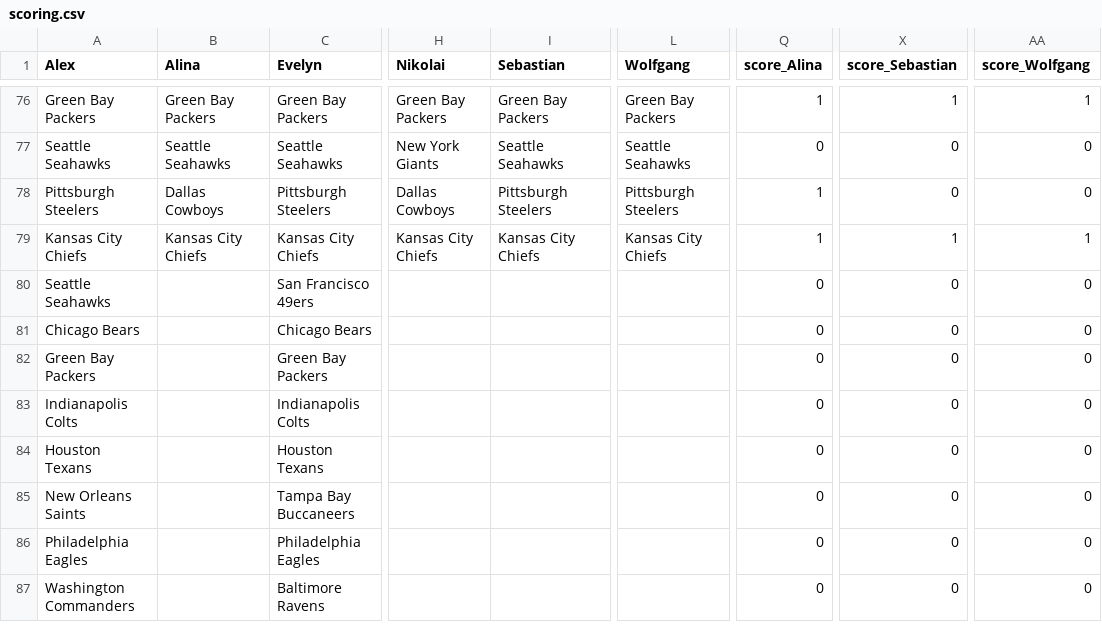
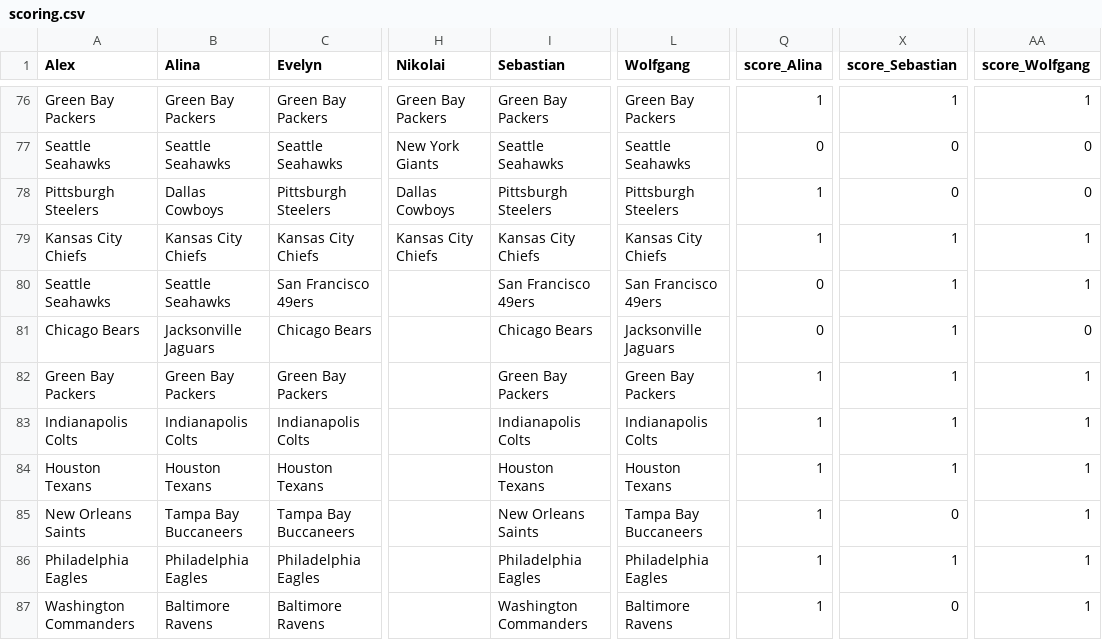
Before and after one commit to AlexSchinnerl/nfl_2024, a CSV file: data/scoring.csv, drawn as a sheet; only a part is shown, gaps mark what is left out; the diff covers the shown part only; the diff names each change by its address in the sheet, - before the commit and + after, or states it on an @@ line.

```diff
--- a/data/scoring.csv
+++ b/data/scoring.csv
-B80 (Alina): (empty)
+B80 (Alina): Seattle Seahawks
-I80 (Sebastian): (empty)
+I80 (Sebastian): San Francisco 49ers
-L80 (Wolfgang): (empty)
+L80 (Wolfgang): San Francisco 49ers
-X80:X84 (score_Sebastian): 0
+X80:X84 (score_Sebastian): 1
-AA80 (score_Wolfgang): 0
+AA80 (score_Wolfgang): 1
-B81 (Alina): (empty)
+B81 (Alina): Jacksonville Jaguars
-I81 (Sebastian): (empty)
+I81 (Sebastian): Chicago Bears
-L81 (Wolfgang): (empty)
+L81 (Wolfgang): Jacksonville Jaguars
-B82 (Alina): (empty)
+B82 (Alina): Green Bay Packers
-I82 (Sebastian): (empty)
+I82 (Sebastian): Green Bay Packers
-L82 (Wolfgang): (empty)
+L82 (Wolfgang): Green Bay Packers
-Q82:Q87 (score_Alina): 0
+Q82:Q87 (score_Alina): 1
-AA82:AA87 (score_Wolfgang): 0
+AA82:AA87 (score_Wolfgang): 1
-B83 (Alina): (empty)
+B83 (Alina): Indianapolis Colts
-I83 (Sebastian): (empty)
+I83 (Sebastian): Indianapolis Colts
-L83 (Wolfgang): (empty)
+L83 (Wolfgang): Indianapolis Colts
-B84 (Alina): (empty)
+B84 (Alina): Houston Texans
-I84 (Sebastian): (empty)
+I84 (Sebastian): Houston Texans
-L84 (Wolfgang): (empty)
+L84 (Wolfgang): Houston Texans
-B85 (Alina): (empty)
+B85 (Alina): Tampa Bay Buccaneers
-I85 (Sebastian): (empty)
+I85 (Sebastian): New Orleans Saints
-L85 (Wolfgang): (empty)
+L85 (Wolfgang): Tampa Bay Buccaneers
-B86 (Alina): (empty)
+B86 (Alina): Philadelphia Eagles
-I86 (Sebastian): (empty)
+I86 (Sebastian): Philadelphia Eagles
-L86 (Wolfgang): (empty)
+L86 (Wolfgang): Philadelphia Eagles
-X86 (score_Sebastian): 0
+X86 (score_Sebastian): 1
-B87 (Alina): (empty)
+B87 (Alina): Baltimore Ravens
-I87 (Sebastian): (empty)
+I87 (Sebastian): Washington Commanders
-L87 (Wolfgang): (empty)
+L87 (Wolfgang): Baltimore Ravens
```
Also changed, not shown: 29 edited cells elsewhere in this file, data/bets_2024.csv, data/results.csv.
